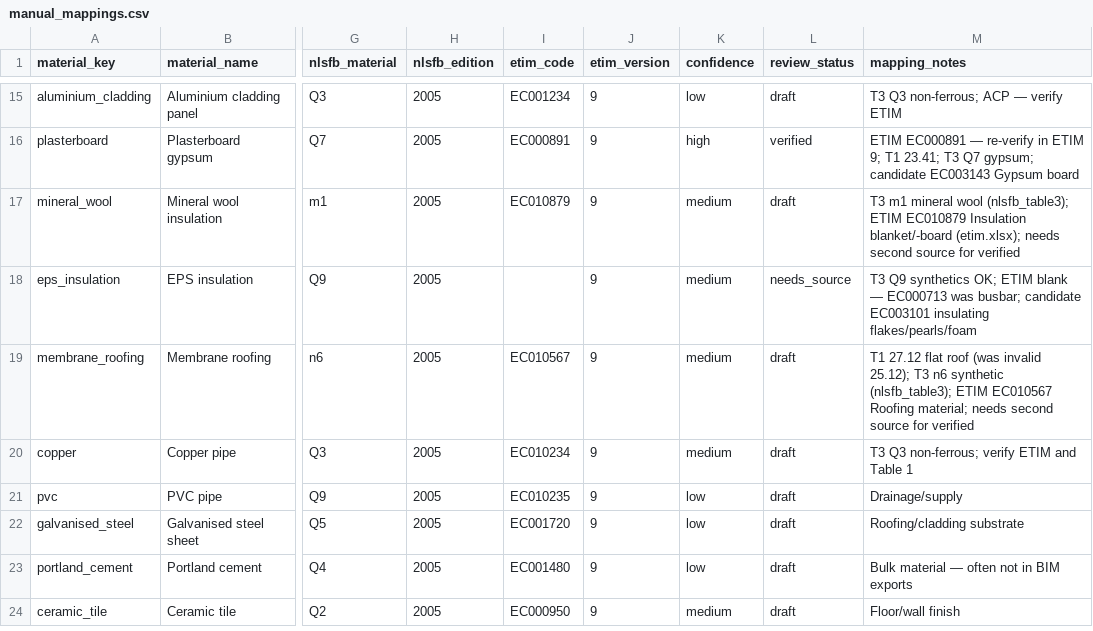
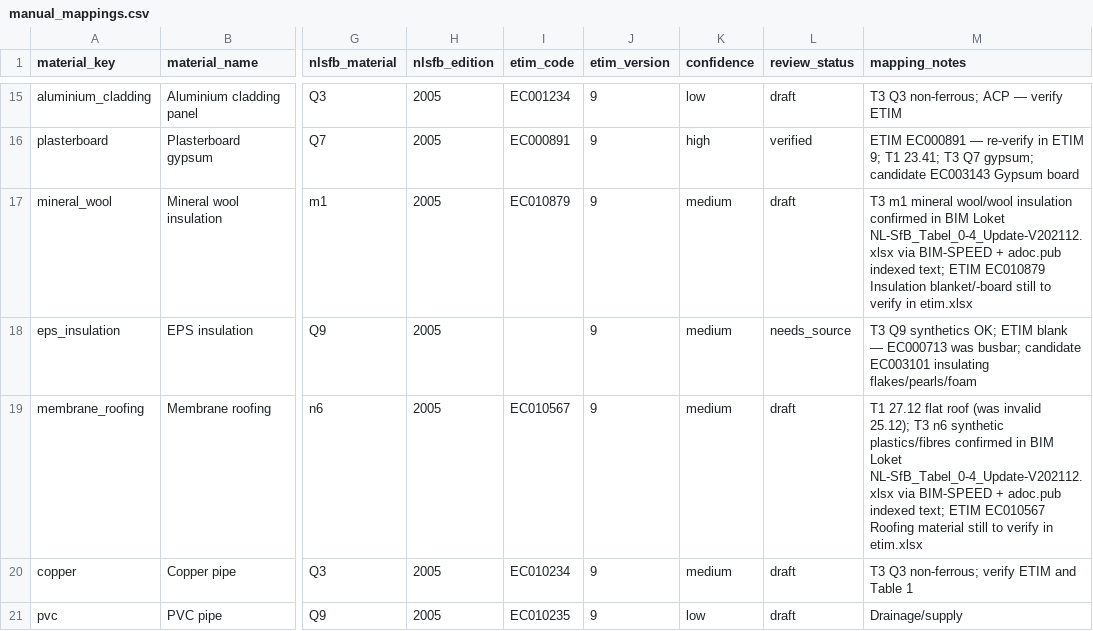
Before and after one commit to shionchung/classification-bridge, a CSV file: mappings/manual_mappings.csv, drawn as a sheet; only a part is shown, gaps mark what is left out; the shorter side is filled out with more unchanged rows; the diff names each change by its address in the sheet, - before the commit and + after, or states it on an @@ line.

Commit message:
Document NL-SfB source verification

```diff
--- a/mappings/manual_mappings.csv
+++ b/mappings/manual_mappings.csv
-M17 (mapping_notes): …m1 mineral wool (nlsfb_table3); ETIM EC010879 Insulation blanket/-board (etim.xlsx); needs second source for verified
+M17 (mapping_notes): …m1 mineral wool/wool insulation confirmed in BIM Loket NL-SfB_Tabel_0-4_Update-V202112.xlsx via BIM-SPEED + adoc.pub indexed text; ETIM EC010879 Insulation blanket/-board still to verify in etim.xlsx
-M19 (mapping_notes): …n6 synthetic (nlsfb_table3); ETIM EC010567 Roofing material; needs second source for verified
+M19 (mapping_notes): …n6 synthetic plastics/fibres confirmed in BIM Loket NL-SfB_Tabel_0-4_Update-V202112.xlsx via BIM-SPEED + adoc.pub indexed text; ETIM EC010567 Roofing material still to verify in etim.xlsx
```
